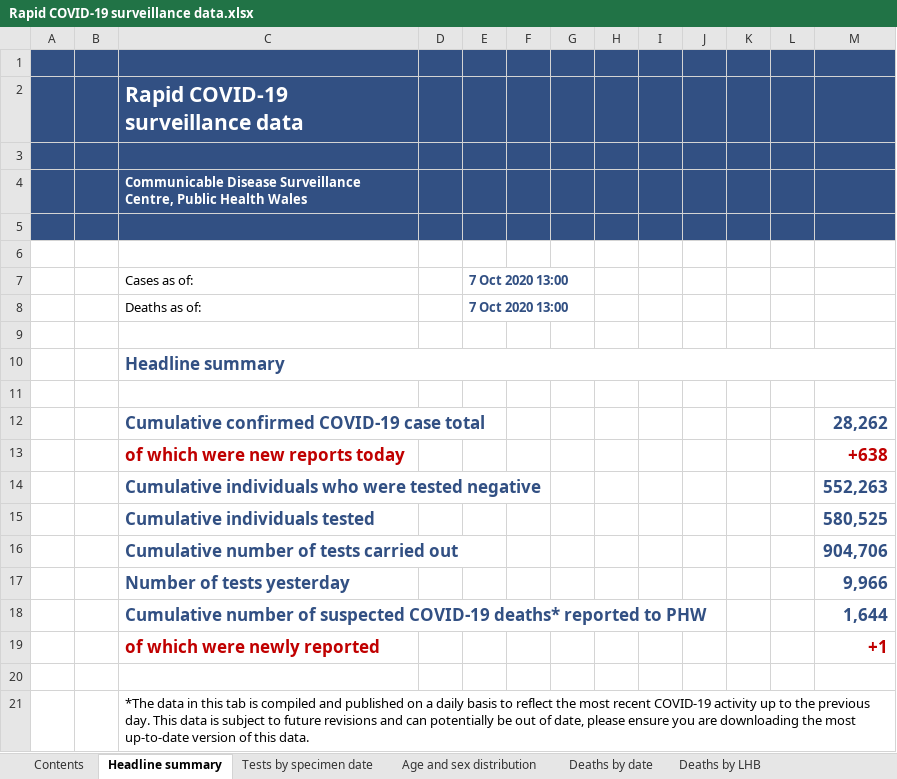
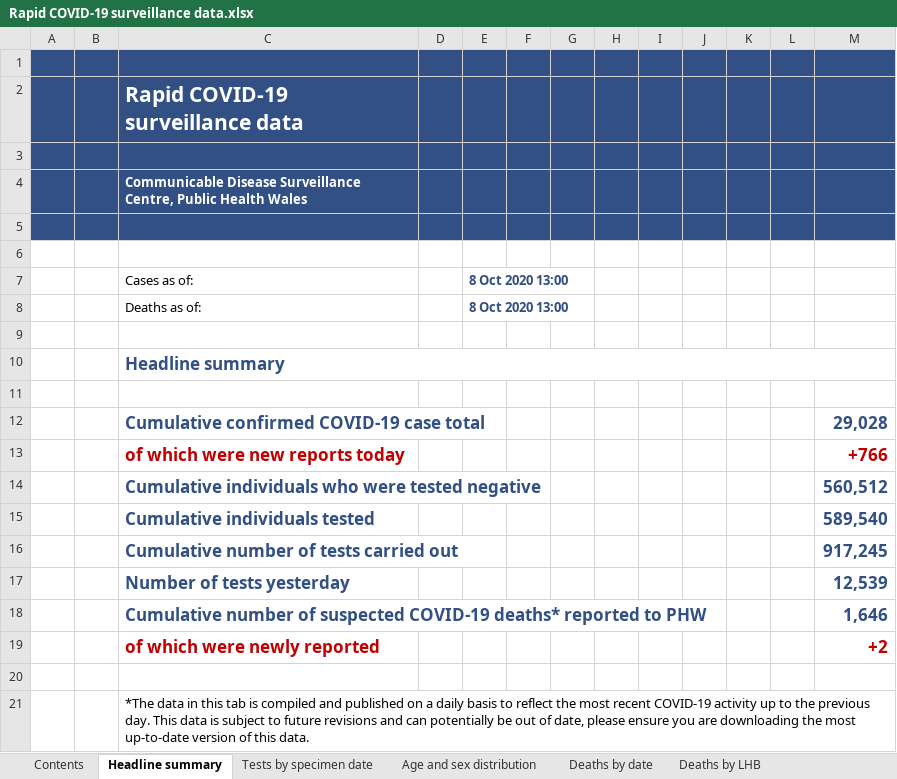
Before and after one commit to tomwhite/covid-19-uk-data, an Excel workbook: data/raw/phw/Rapid COVID-19 surveillance data.xlsx, sheet Headline summary, drawn as a sheet; values as stored, in another font and other column widths than the file's, no borders; charts and pictures not drawn; the diff names each change by its address in the sheet, - before the commit and + after, or states it on an @@ line.

```diff
--- a/data/raw/phw/Rapid COVID-19 surveillance data.xlsx (sheet Headline summary)
+++ b/data/raw/phw/Rapid COVID-19 surveillance data.xlsx (sheet Headline summary)
-E7:E8: 7 Oct 2020 13:00
+E7:E8: 8 Oct 2020 13:00
-M12: 28,262
+M12: 29,028
-M13: +638
+M13: +766
-M14: 552,263
+M14: 560,512
-M15: 580,525
+M15: 589,540
-M16: 904,706
+M16: 917,245
-M17: 9,966
+M17: 12,539
-M18: 1,644
+M18: 1,646
-M19: +1
+M19: +2
```
Also changed, not shown: sheet Tests by specimen date, sheet Age and sex distribution, sheet Total tests authorised, sheet Deaths by date, sheet Deaths by LHB, sheet Contents, 7 other files.
